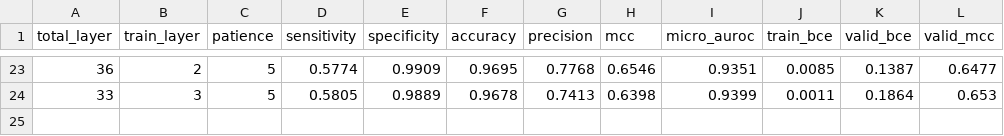
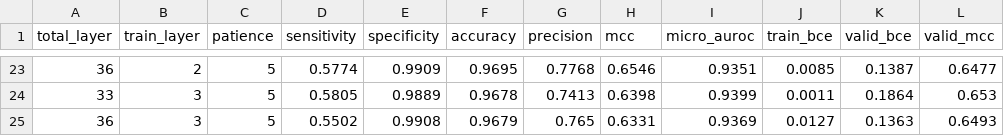
Before and after one commit to dlwocks31/atpbind, a CSV file: bert_pipeline.csv, drawn as a sheet; only a part is shown, gaps mark what is left out.

```diff
--- a/bert_pipeline.csv
+++ b/bert_pipeline.csv
@@ -24 +24,2 @@ total_layer,train_layer,patience,sensitivity,specificity,accuracy,precision,mcc,
 33,3,5,0.5805,0.9889,0.9678,0.7413,0.6398,0.9399,0.0011,0.1864,0.653
+36,3,5,0.5502,0.9908,0.9679,0.765,0.6331,0.9369,0.0127,0.1363,0.6493
```
Also changed, not shown: lmgearnet_pipeline.csv, 4 other files.
